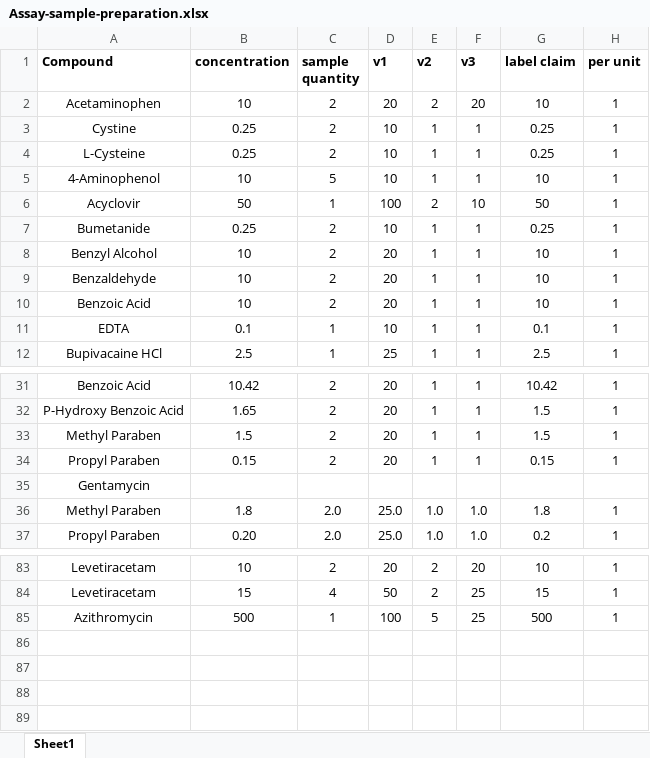
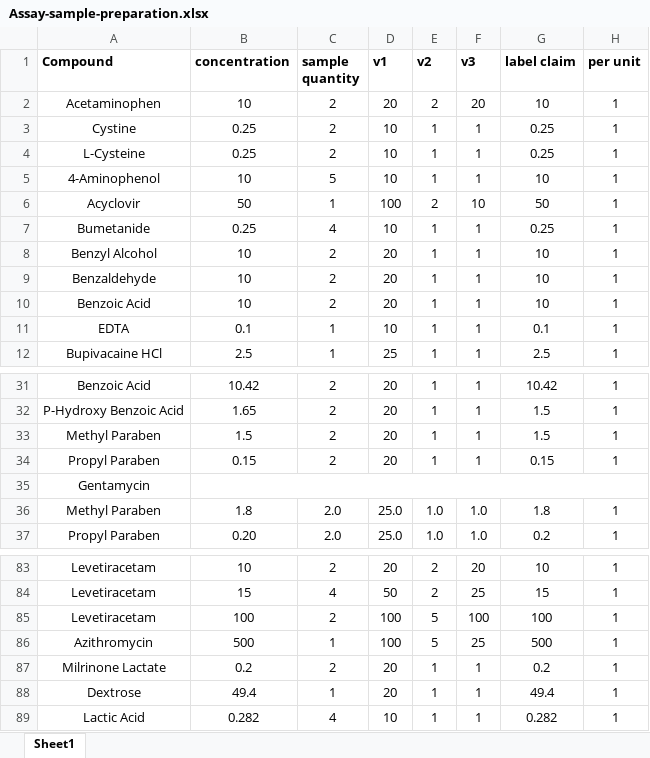
Before and after one commit to whyusharthwhy/CI-CD_imp_calc, an Excel workbook: imp_calc/files/Templates/Assay-sample-preparation.xlsx, sheet Sheet1, drawn as a sheet; only a part is shown, gaps mark what is left out; values as stored, in another font and other column widths than the file's, no borders; the diff names each change by its address in the sheet, - before the commit and + after, or states it on an @@ line.

```diff
--- a/imp_calc/files/Templates/Assay-sample-preparation.xlsx (sheet Sheet1)
+++ b/imp_calc/files/Templates/Assay-sample-preparation.xlsx (sheet Sheet1)
-C7 (sample quantity): 2
+C7 (sample quantity): 4
+B35:H35 merged
+row 85: Levetiracetam | 100 | 2 | 100 | 5 | 100 | 100 | 1
+row 87: Milrinone Lactate | 0.2 | 2 | 20 | 1 | 1 | 0.2 | 1
+row 88: Dextrose | 49.4 | 1 | 20 | 1 | 1 | 49.4 | 1
+row 89: Lactic Acid | 0.282 | 4 | 10 | 1 | 1 | 0.282 | 1
```
Also changed, not shown: imp_calc/files/Templates/RRF-template.xlsx, imp_calc/files/Templates/RS-sample-preparation.xlsx, 10 other files.
